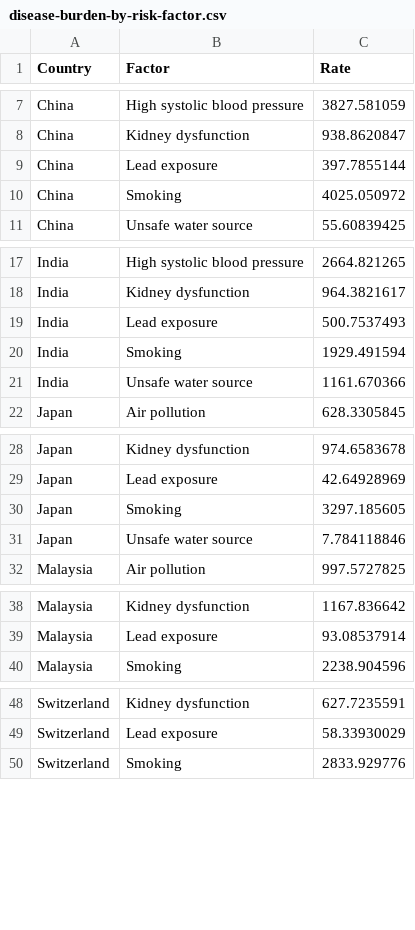
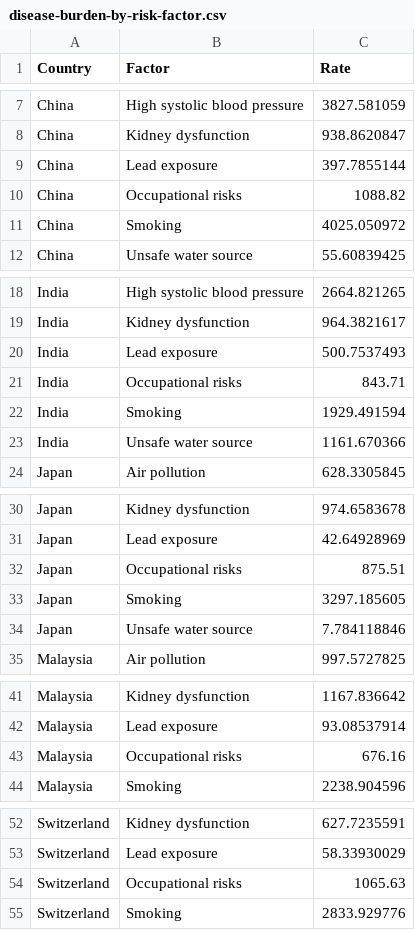
Before and after one commit to leongyenni/air-pollution-dashboard, a CSV file: data/disease-burden-by-risk-factor.csv, drawn as a sheet; only a part is shown, gaps mark what is left out; the diff covers the shown part only; the diff names each change by its address in the sheet, - before the commit and + after, or states it on an @@ line.

Commit message:
Added Occupational risk factor

```diff
--- a/data/disease-burden-by-risk-factor.csv
+++ b/data/disease-burden-by-risk-factor.csv
+row 10: China | Occupational risks | 1088.82
+row 21: India | Occupational risks | 843.71
+row 32: Japan | Occupational risks | 875.51
+row 43: Malaysia | Occupational risks | 676.16
+row 54: Switzerland | Occupational risks | 1065.63
```
Also changed, not shown: 3 added rows elsewhere in this file, data/death-rate-by-risk-factor.csv, 1 other file.
